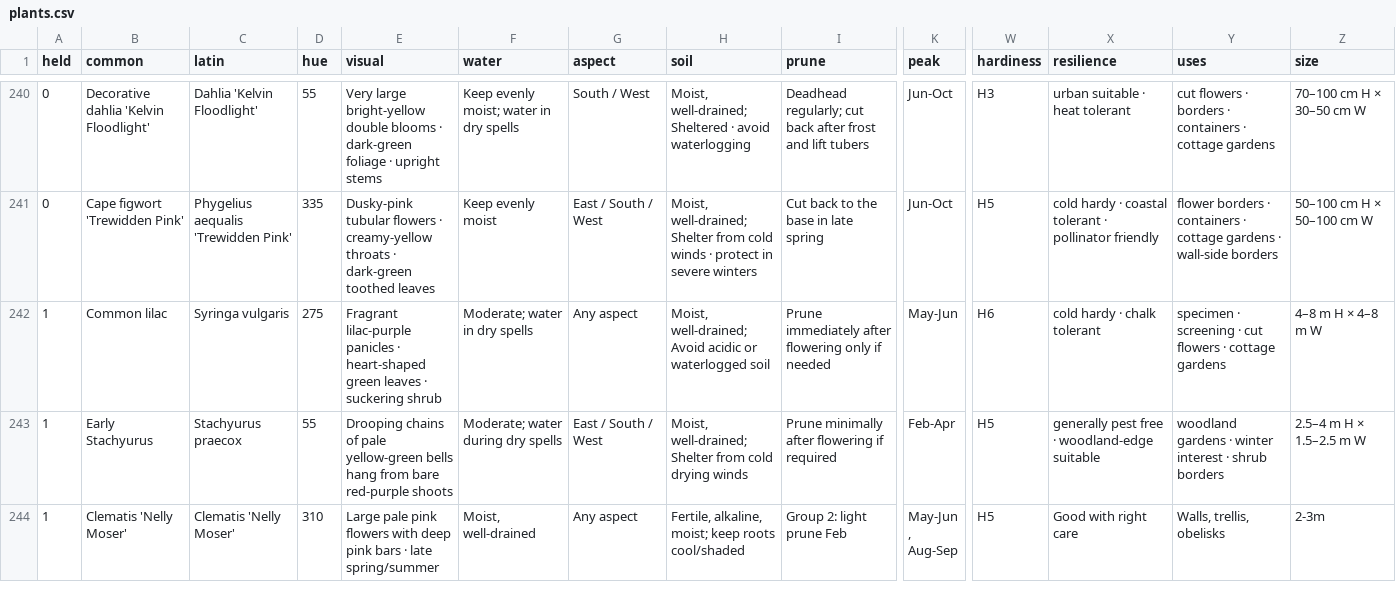
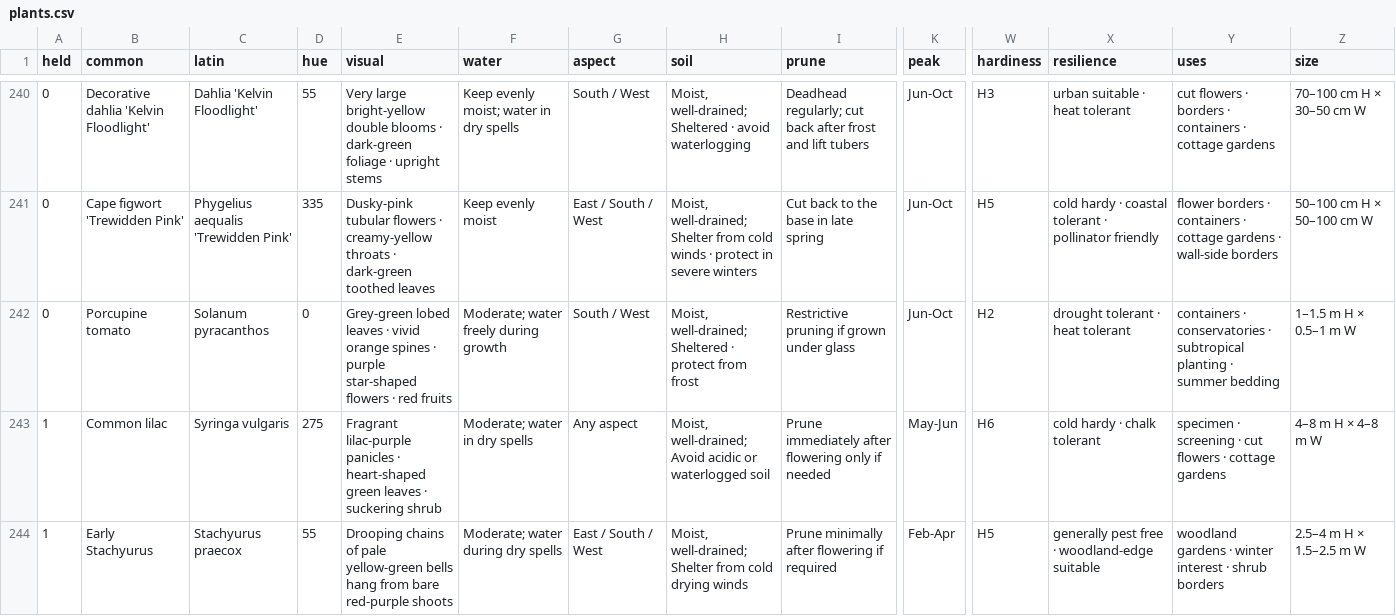
Before and after one commit to oscarhurman39-sys/Timber, a CSV file: plants.csv, drawn as a sheet; only a part is shown, gaps mark what is left out; the shorter side is filled out with more unchanged rows; rows hold the shown columns only; the diff names each change by its address in the sheet, - before the commit and + after, or states it on an @@ line.

```diff
--- a/plants.csv
+++ b/plants.csv
+row 242: 0 | Porcupine tomato | Solanum pyracanthos | 0 | Grey-green lobed leaves · vivid orange spines · purple star-shaped flowers · red fruits | Moderate; water freely during growth | South / West | Moist, well-drained; Sheltered · protect from frost | Restrictive pruning if grown under glass | Jun-Oct | H2 | drought tolerant · heat tolerant | containers · conservatories · subtropical planting · summer bedding | 1–1.5 m H × 0.5–1 m W
```
Also changed, not shown: 7 other files.
